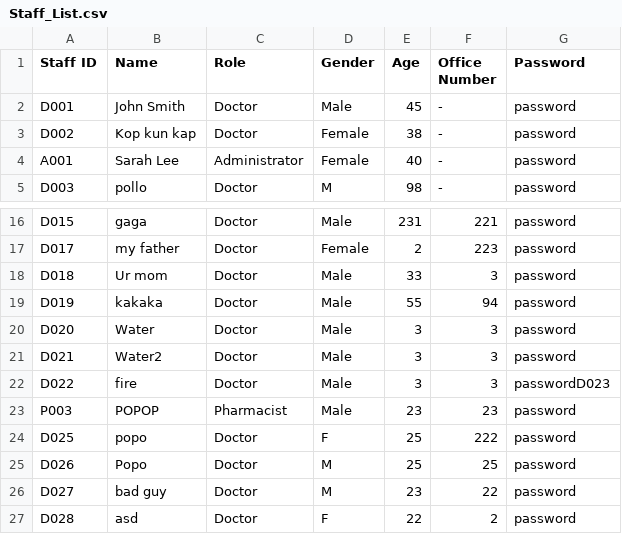
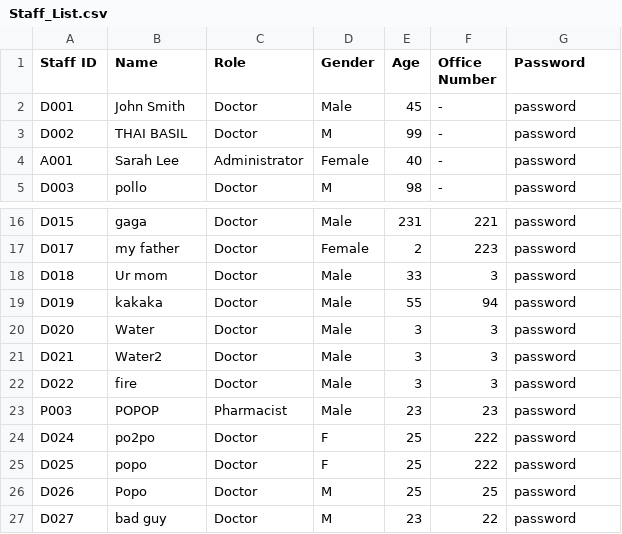
Before and after one commit to WhiteHatHud/SC2002Project, a CSV file: Staff_List.csv, drawn as a sheet; only a part is shown, gaps mark what is left out; the shorter side is filled out with more unchanged rows.

```diff
--- a/Staff_List.csv
+++ b/Staff_List.csv
@@ -2,3 +2,3 @@ Staff ID,Name,Role,Gender,Age,Office Number,Password
 D001,John Smith,Doctor,Male,45,-,password
-D002,Kop kun kap,Doctor,Female,38,-,password
+D002,THAI BASIL,Doctor,M,99,-,password
 A001,Sarah Lee,Administrator,Female,40,-,password
@@ -21,4 +21,5 @@ D020,Water,Doctor,Male,3,3,password
 D021,Water2,Doctor,Male,3,3,password
-D022,fire,Doctor,Male,3,3,passwordD023
+D022,fire,Doctor,Male,3,3,password
 P003,POPOP,Pharmacist,Male,23,23,password
+D024,po2po,Doctor,F,25,222,password
 D025,popo,Doctor,F,25,222,password
```
Also changed, not shown: Diagnosis.csv, To be prescribed.csv, 16 other files.
